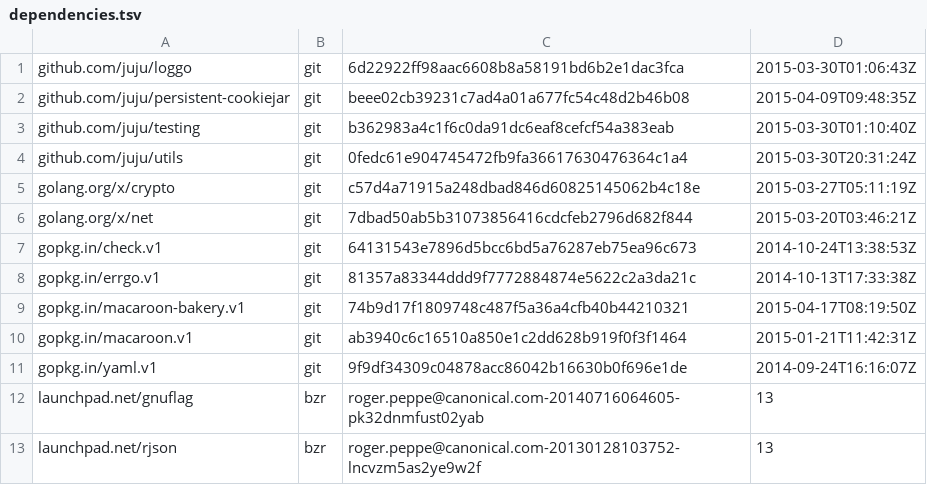
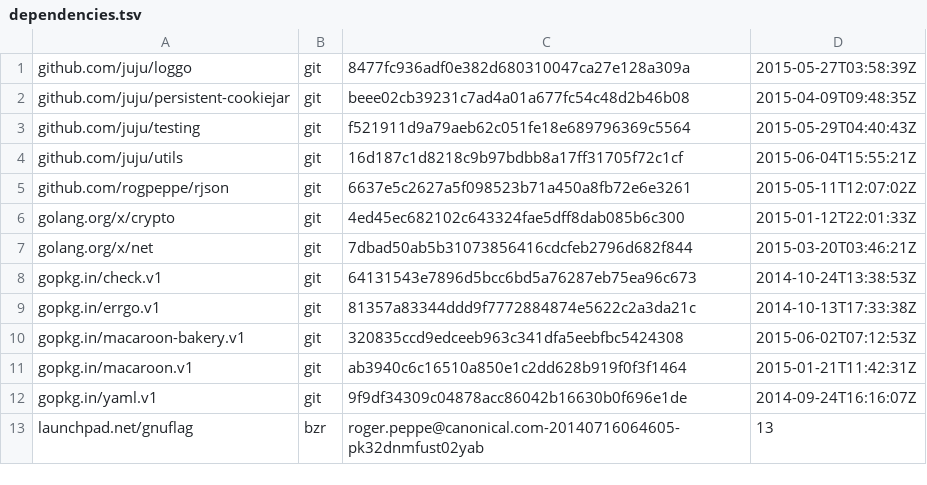
Before and after one commit to rogpeppe/bhttp, a TSV file: dependencies.tsv, drawn as a sheet.

```diff
--- a/dependencies.tsv
+++ b/dependencies.tsv
@@ -1,6 +1,7 @@
-github.com/juju/loggo	git	6d22922ff98aac6608b8a58191bd6b2e1dac3fca	2015-03-30T01:06:43Z
+github.com/juju/loggo	git	8477fc936adf0e382d680310047ca27e128a309a	2015-05-27T03:58:39Z
 github.com/juju/persistent-cookiejar	git	beee02cb39231c7ad4a01a677fc54c48d2b46b08	2015-04-09T09:48:35Z
-github.com/juju/testing	git	b362983a4c1f6c0da91dc6eaf8cefcf54a383eab	2015-03-30T01:10:40Z
-github.com/juju/utils	git	0fedc61e904745472fb9fa36617630476364c1a4	2015-03-30T20:31:24Z
-golang.org/x/crypto	git	c57d4a71915a248dbad846d60825145062b4c18e	2015-03-27T05:11:19Z
+github.com/juju/testing	git	f521911d9a79aeb62c051fe18e689796369c5564	2015-05-29T04:40:43Z
+github.com/juju/utils	git	16d187c1d8218c9b97bdbb8a17ff31705f72c1cf	2015-06-04T15:55:21Z
+github.com/rogpeppe/rjson	git	6637e5c2627a5f098523b71a450a8fb72e6e3261	2015-05-11T12:07:02Z
+golang.org/x/crypto	git	4ed45ec682102c643324fae5dff8dab085b6c300	2015-01-12T22:01:33Z
 golang.org/x/net	git	7dbad50ab5b31073856416cdcfeb2796d682f844	2015-03-20T03:46:21Z
@@ -8,3 +9,3 @@ gopkg.in/check.v1	git	64131543e7896d5bcc6bd5a76287eb75ea96c673	2014-10-24T13:38:
 gopkg.in/errgo.v1	git	81357a83344ddd9f7772884874e5622c2a3da21c	2014-10-13T17:33:38Z
-gopkg.in/macaroon-bakery.v1	git	74b9d17f1809748c487f5a36a4cfb40b44210321	2015-04-17T08:19:50Z
+gopkg.in/macaroon-bakery.v1	git	320835ccd9edceeb963c341dfa5eebfbc5424308	2015-06-02T07:12:53Z
 gopkg.in/macaroon.v1	git	ab3940c6c16510a850e1c2dd628b919f0f3f1464	2015-01-21T11:42:31Z
@@ -12,2 +13 @@ gopkg.in/yaml.v1	git	9f9df34309c04878acc86042b16630b0f696e1de	2014-09-24T16:16:0
 launchpad.net/gnuflag	bzr	roger.peppe@canonical.com-20140716064605-pk32dnmfust02yab	13
-launchpad.net/rjson	bzr	roger.peppe@canonical.com-20130128103752-lncvzm5as2ye9w2f	13
```
Also changed, not shown: 1 other file.
